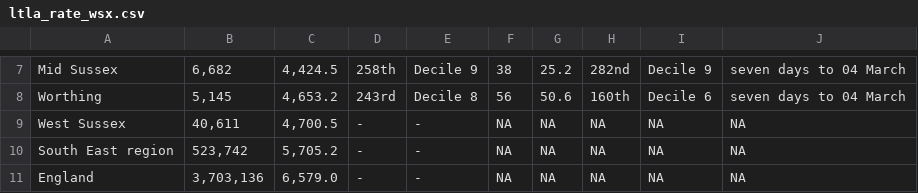
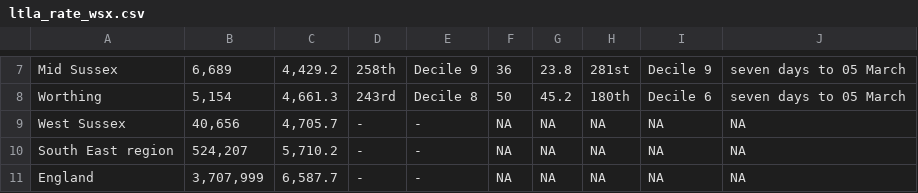
Before and after one commit to psychty/wsx_covid_datapack_public, a CSV file: Outputs/ltla_rate_wsx.csv, drawn as a sheet; only a part is shown, gaps mark what is left out; the diff covers the shown part only; the diff names each change by its address in the sheet, - before the commit and + after, or states it on an @@ line.

Commit message:
Update March 10

```diff
--- a/Outputs/ltla_rate_wsx.csv
+++ b/Outputs/ltla_rate_wsx.csv
-B7: 6,682
+B7: 6,689
-C7: 4,424.5
+C7: 4,429.2
-F7: 38
+F7: 36
-G7: 25.2
+G7: 23.8
-H7: 282nd
+H7: 281st
-J7:J8: seven days to 04 March
+J7:J8: seven days to 05 March
-B8: 5,145
+B8: 5,154
-C8: 4,653.2
+C8: 4,661.3
-F8: 56
+F8: 50
-G8: 50.6
+G8: 45.2
-H8: 160th
+H8: 180th
-B9: 40,611
+B9: 40,656
-C9: 4,700.5
+C9: 4,705.7
-B10: 523,742
+B10: 524,207
-C10: 5,705.2
+C10: 5,710.2
-B11: 3,703,136
+B11: 3,707,999
-C11: 6,579.0
+C11: 6,587.7
```
Also changed, not shown: 32 edited cells elsewhere in this file, Outputs/utla_rate_wsx.csv, 49 other files.
